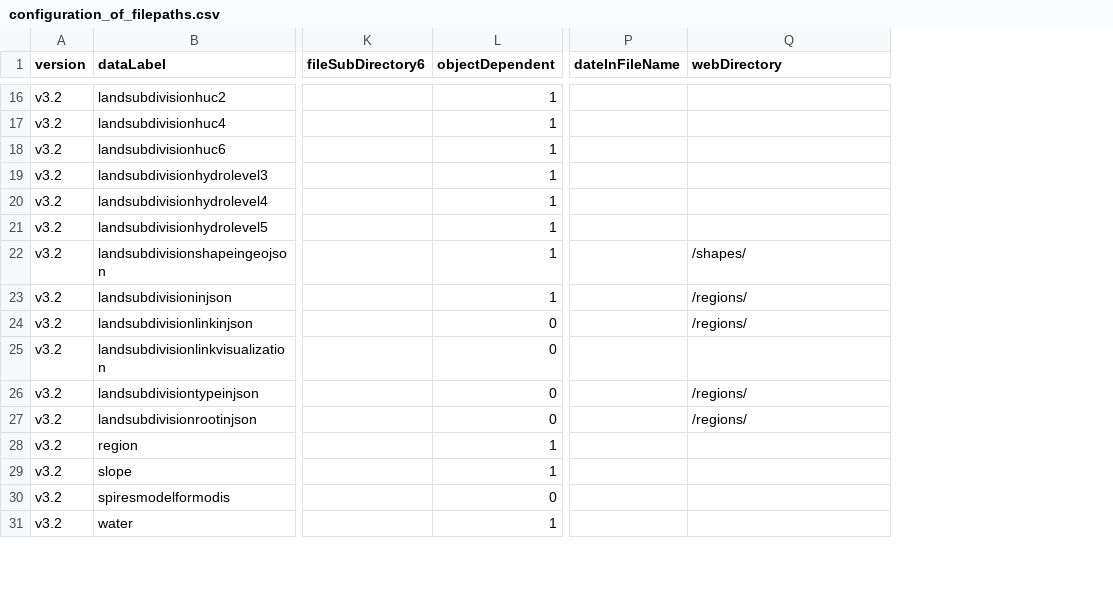
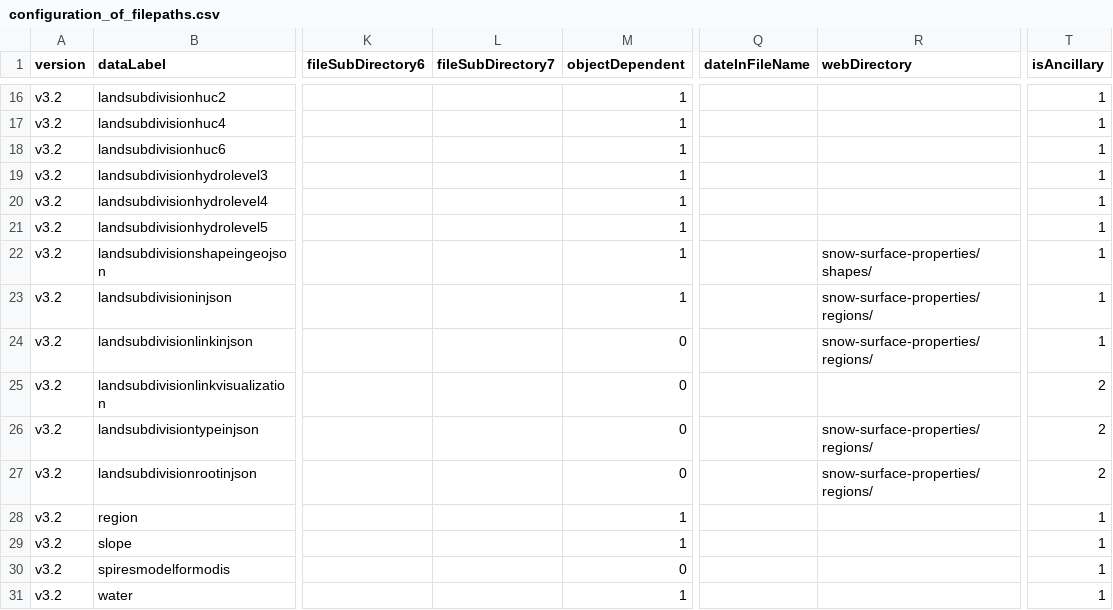
Before and after one commit to RittgerLabGroup/SPIRES_2025_0_1, a CSV file: tbx/conf/configuration_of_filepaths.csv, drawn as a sheet; only a part is shown, gaps mark what is left out; addresses are those after the commit; the diff covers the shown part only; the diff names each change by its address in the sheet, - before the commit and + after, or states it on an @@ line.

```diff
--- a/tbx/conf/configuration_of_filepaths.csv
+++ b/tbx/conf/configuration_of_filepaths.csv
+column L (fileSubDirectory7), empty
+column T (isAncillary), rows 16-31: 1 | 1 | 1 | 1 | 1 | 1 | 1 | 1 | 1 | 2 | 2 | 2 | 1 | 1 | 1 | 1
-R22 (webDirectory): /shapes/
+R22 (webDirectory): snow-surface-properties/shapes/
-R23:R24 (webDirectory): /regions/
+R23:R24 (webDirectory): snow-surface-properties/regions/
-R26:R27 (webDirectory): /regions/
+R26:R27 (webDirectory): snow-surface-properties/regions/
```
Also changed, not shown: 9 added rows and 14 edited cells elsewhere in this file, tbx/conf/configuration_of_landsubdivisions.csv, 2 other files.
